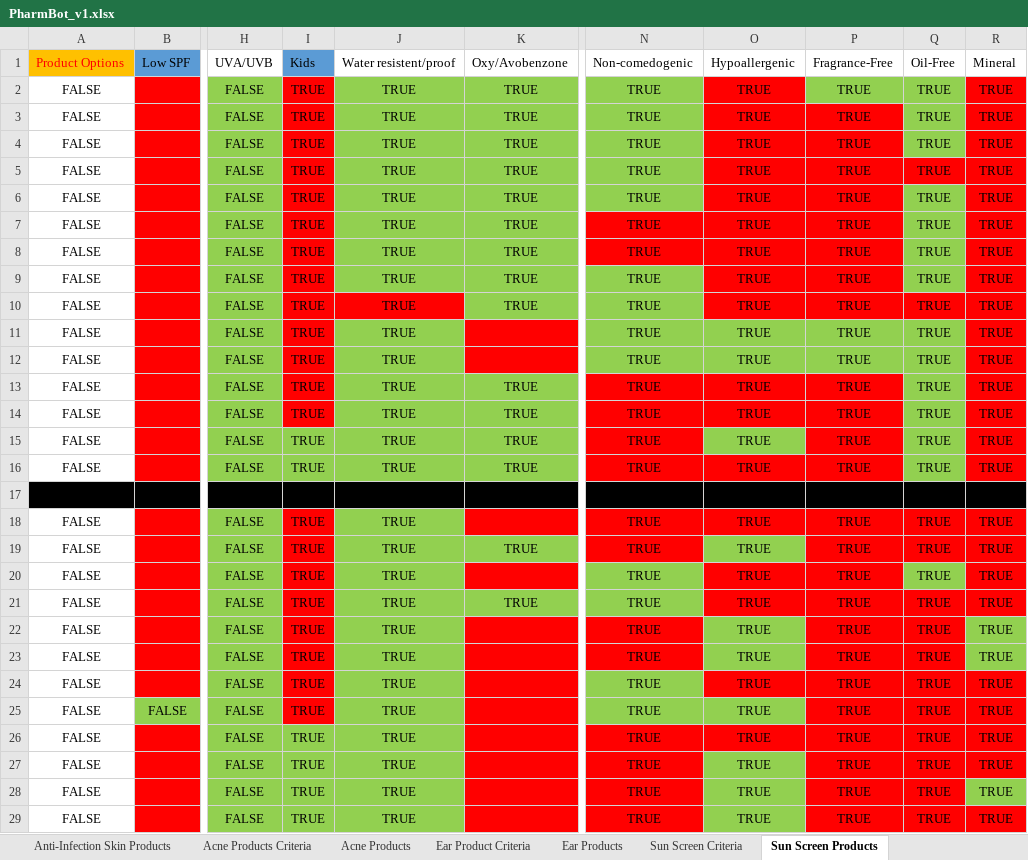
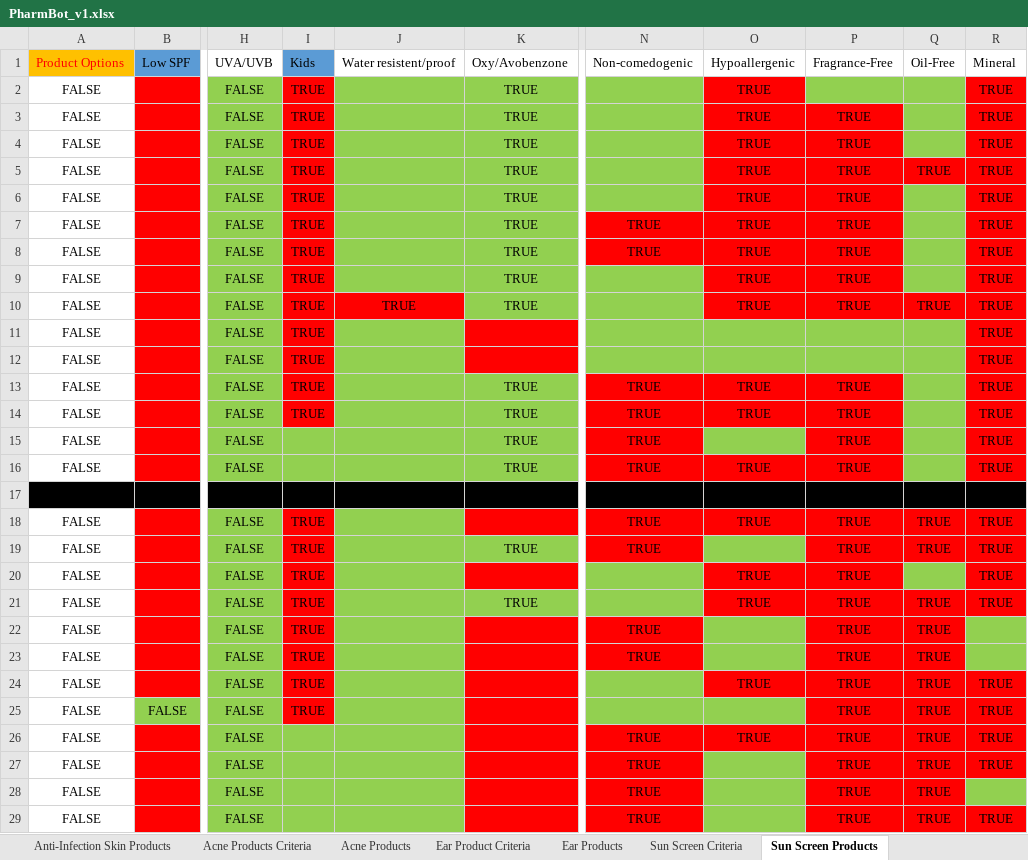
Before and after one commit to nolanM123/graceful, an Excel workbook: backend/models/data/PharmBot_v1.xlsx, sheet Sun Screen Products, drawn as a sheet; only a part is shown, gaps mark what is left out; values as stored, in another font and other column widths than the file's, no borders; table styles not drawn; the diff covers the shown part only; the diff names each change by its address in the sheet, - before the commit and + after, or states it on an @@ line.

```diff
--- a/backend/models/data/PharmBot_v1.xlsx (sheet Sun Screen Products)
+++ b/backend/models/data/PharmBot_v1.xlsx (sheet Sun Screen Products)
-J2:J9: TRUE
+J2:J9: (empty)
-N2:N6: TRUE
+N2:N6: (empty)
-P2: TRUE
+P2: (empty)
-Q2:Q4: TRUE
+Q2:Q4: (empty)
-Q6:Q9: TRUE
+Q6:Q9: (empty)
-N9:N12: TRUE
+N9:N12: (empty)
-J11:J16: TRUE
+J11:J16: (empty)
-O11:O12: TRUE
+O11:O12: (empty)
-P11:P12: TRUE
+P11:P12: (empty)
-Q11:Q16: TRUE
+Q11:Q16: (empty)
-I15:I16: TRUE
+I15:I16: (empty)
-O15: TRUE
+O15: (empty)
-J18:J29: TRUE
+J18:J29: (empty)
-O19: TRUE
+O19: (empty)
-N20:N21: TRUE
+N20:N21: (empty)
-Q20: TRUE
+Q20: (empty)
-O22:O23: TRUE
+O22:O23: (empty)
-R22:R23: TRUE
+R22:R23: (empty)
-N24:N25: TRUE
+N24:N25: (empty)
-O25: TRUE
+O25: (empty)
-I26:I29: TRUE
+I26:I29: (empty)
-O27:O29: TRUE
+O27:O29: (empty)
-R28: TRUE
+R28: (empty)
```
Also changed, not shown: 129 edited cells elsewhere in this sheet, sheet Dry Skin Products, sheet Blood Pressure Monitor Products, sheet Hemorrhoid Products, sheet Hemorrhoid Criteria, sheet Ear Products, sheet Dry Mouth Products, 1 more sheet, other sheet tabs, 29 other files.
